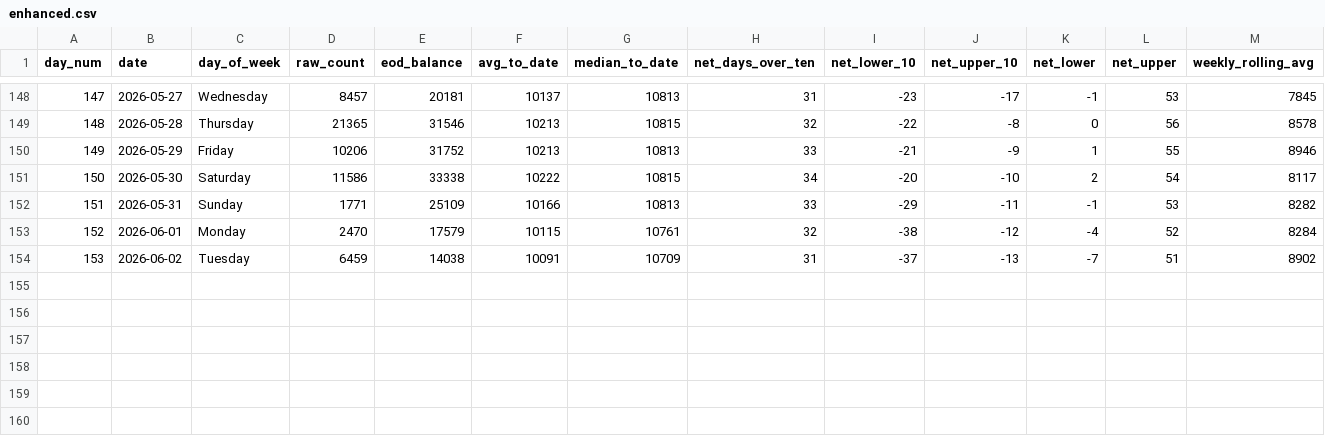
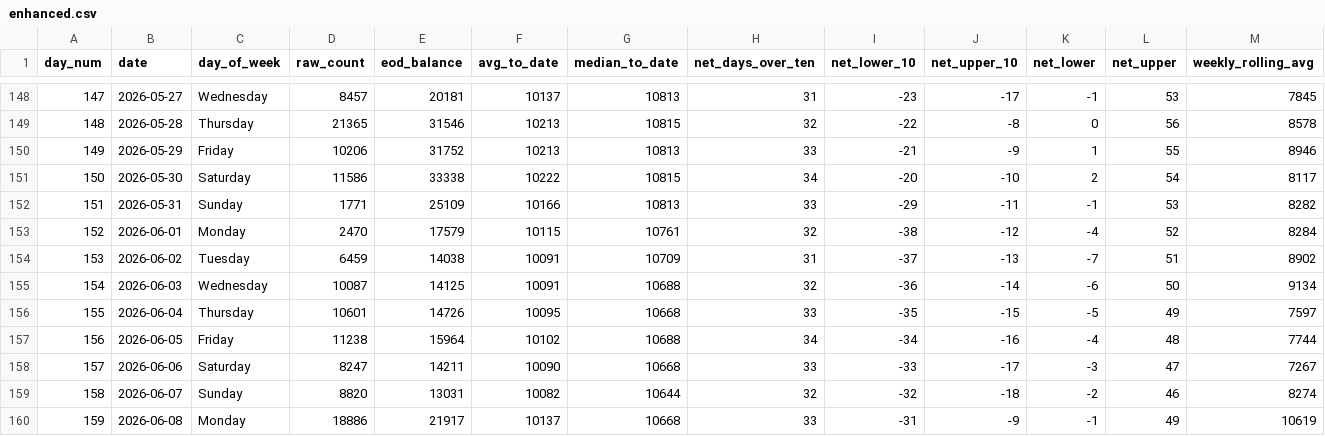
Before and after one commit to ADBond/steppinwolf, a CSV file: data/processed/enhanced.csv, drawn as a sheet; only a part is shown, gaps mark what is left out; rows hold the shown columns only; the diff names each change by its address in the sheet, - before the commit and + after, or states it on an @@ line.

Commit message:
confirmed counts

```diff
--- a/data/processed/enhanced.csv
+++ b/data/processed/enhanced.csv
+row 155: 154 | 2026-06-03 | Wednesday | 10087 | 14125 | 10091 | 10688 | 32 | -36 | -14 | -6 | 50 | 9134
+row 156: 155 | 2026-06-04 | Thursday | 10601 | 14726 | 10095 | 10668 | 33 | -35 | -15 | -5 | 49 | 7597
+row 157: 156 | 2026-06-05 | Friday | 11238 | 15964 | 10102 | 10688 | 34 | -34 | -16 | -4 | 48 | 7744
+row 158: 157 | 2026-06-06 | Saturday | 8247 | 14211 | 10090 | 10668 | 33 | -33 | -17 | -3 | 47 | 7267
+row 159: 158 | 2026-06-07 | Sunday | 8820 | 13031 | 10082 | 10644 | 32 | -32 | -18 | -2 | 46 | 8274
+row 160: 159 | 2026-06-08 | Monday | 18886 | 21917 | 10137 | 10668 | 33 | -31 | -9 | -1 | 49 | 10619
```
Also changed, not shown: data/processed/excess.csv, data/processed/goal_progress.csv, 3 other files.
